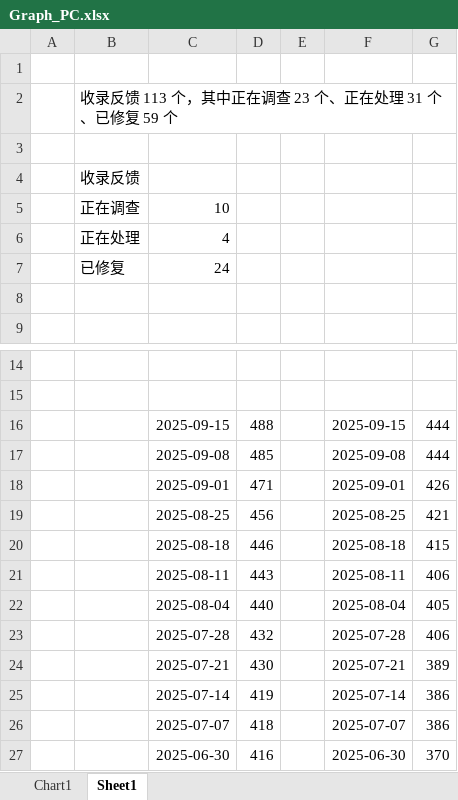
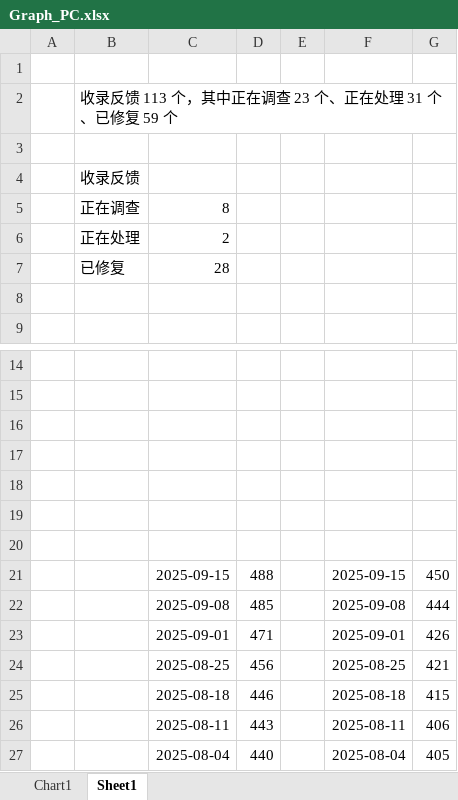
Before and after one commit to Lingggao/LGHUB, an Excel workbook: Documents/Graph_PC.xlsx, sheet Sheet1, drawn as a sheet; only a part is shown, gaps mark what is left out; the shorter side is filled out with more unchanged rows; values as stored, in another font and other column widths than the file's, no borders; charts and pictures not drawn; addresses are those after the commit; the diff names each change by its address in the sheet, - before the commit and + after, or states it on an @@ line.

Commit message:
LGHUB 2025/9/20 更新 1
签发：Ling Gao
- 反馈更新详见 Documents/Update_Feedback.md
- 平台更新详见 Documents/Update_Platform.md
- 更新简报详见 LGHUB/Canary.md
- 网站错误 & 本地化问题详见 LGHUB/WebLoc/README.md

```diff
--- a/Documents/Graph_PC.xlsx (sheet Sheet1)
+++ b/Documents/Graph_PC.xlsx (sheet Sheet1)
-C5: 10
+C5: 8
-C6: 4
+C6: 2
-C7: 24
+C7: 28
+row 16: (empty)
+row 17: (empty)
+row 18: (empty)
+row 19: (empty)
+row 20: (empty)
-G21: 444
+G21: 450
```
Also changed, not shown: charts or pictures, 9 other files.
